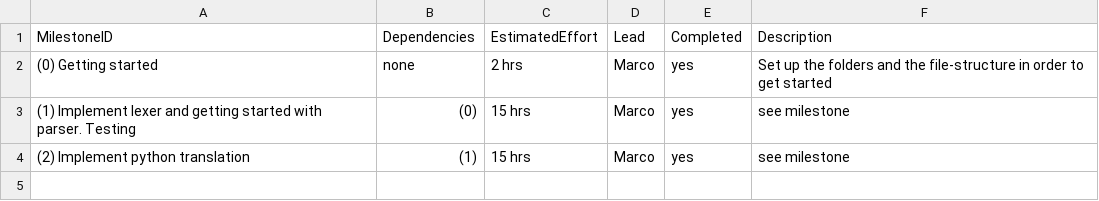
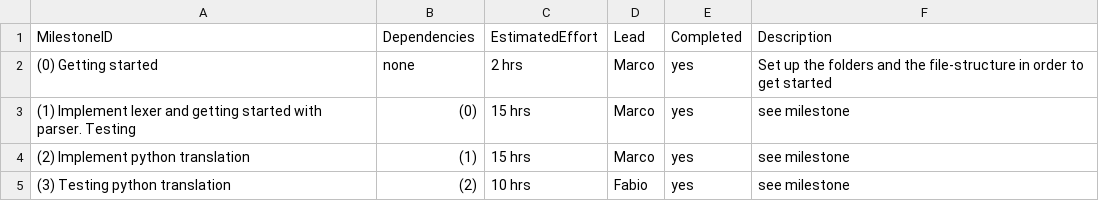
Before and after one commit to MarcoSelvatici/C-compiler, a CSV file: management/milestones.csv, drawn as a sheet.

```diff
--- a/management/milestones.csv
+++ b/management/milestones.csv
@@ -4 +4,2 @@ MilestoneID, Dependencies, EstimatedEffort, Lead,  Completed, Description
 (2) Implement python translation, (1), 15 hrs, Marco, yes, see milestone
+(3) Testing python translation, (2), 10 hrs, Fabio, yes, see milestone
```
Also changed, not shown: management/effort-log.csv, management/schedule.csv.
